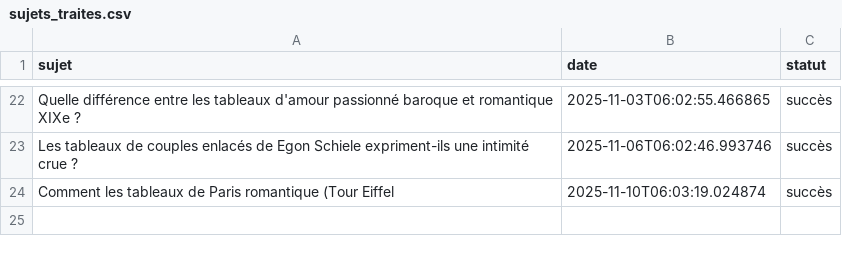
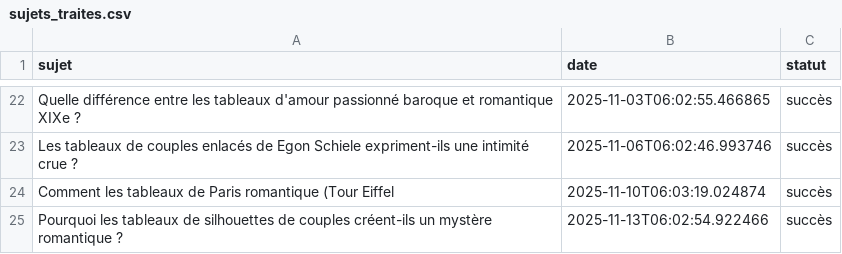
Before and after one commit to Metalosmose21/Saint-valentin-2, a CSV file: sujets_traites.csv, drawn as a sheet; only a part is shown, gaps mark what is left out; the diff names each change by its address in the sheet, - before the commit and + after, or states it on an @@ line.

```diff
--- a/sujets_traites.csv
+++ b/sujets_traites.csv
+row 25: Pourquoi les tableaux de silhouettes de couples créent-ils un mystère romantique ? | 2025-11-13T06:02:54.922466 | succès
```
Also changed, not shown: sujets.csv.
